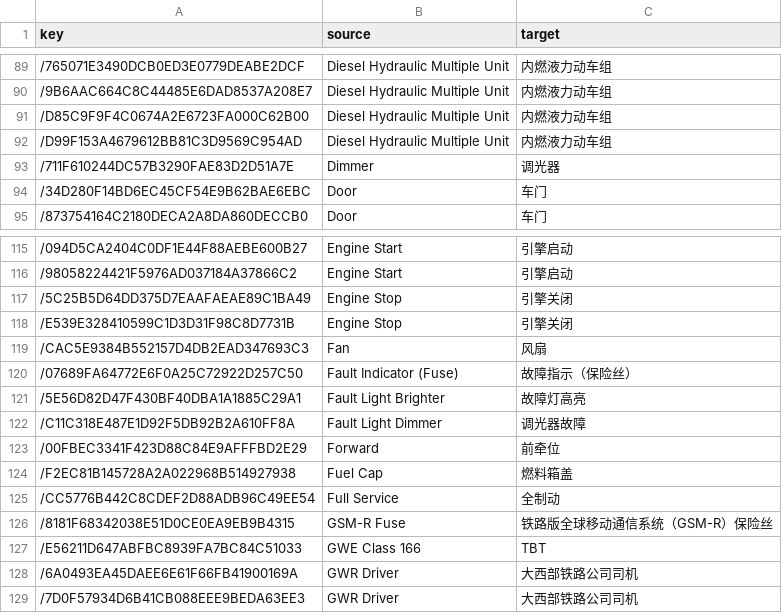
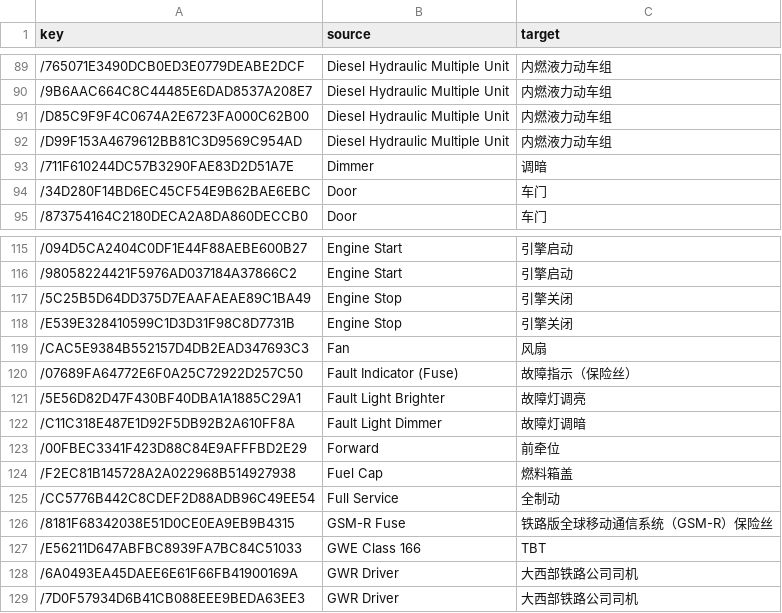
Before and after one commit to smallg0at/tswloc, a CSV file: csv/GWRClass166_translated.csv, drawn as a sheet; only a part is shown, gaps mark what is left out.

```diff
--- a/csv/GWRClass166_translated.csv
+++ b/csv/GWRClass166_translated.csv
@@ -92,3 +92,3 @@ key,source,target
 /D99F153A4679612BB81C3D9569C954AD,Diesel Hydraulic Multiple Unit,内燃液力动车组
-/711F610244DC57B3290FAE83D2D51A7E,Dimmer,调光器
+/711F610244DC57B3290FAE83D2D51A7E,Dimmer,调暗
 /34D280F14BD6EC45CF54E9B62BAE6EBC,Door,车门
@@ -120,4 +120,4 @@ key,source,target
 /07689FA64772E6F0A25C72922D257C50,Fault Indicator (Fuse),故障指示（保险丝）
-/5E56D82D47F430BF40DBA1A1885C29A1,Fault Light Brighter,故障灯高亮
-/C11C318E487E1D92F5DB92B2A610FF8A,Fault Light Dimmer,调光器故障
+/5E56D82D47F430BF40DBA1A1885C29A1,Fault Light Brighter,故障灯调亮
+/C11C318E487E1D92F5DB92B2A610FF8A,Fault Light Dimmer,故障灯调暗
 /00FBEC3341F423D88C84E9AFFFBD2E29,Forward,前牵位
```
Also changed, not shown: 21 other files.
